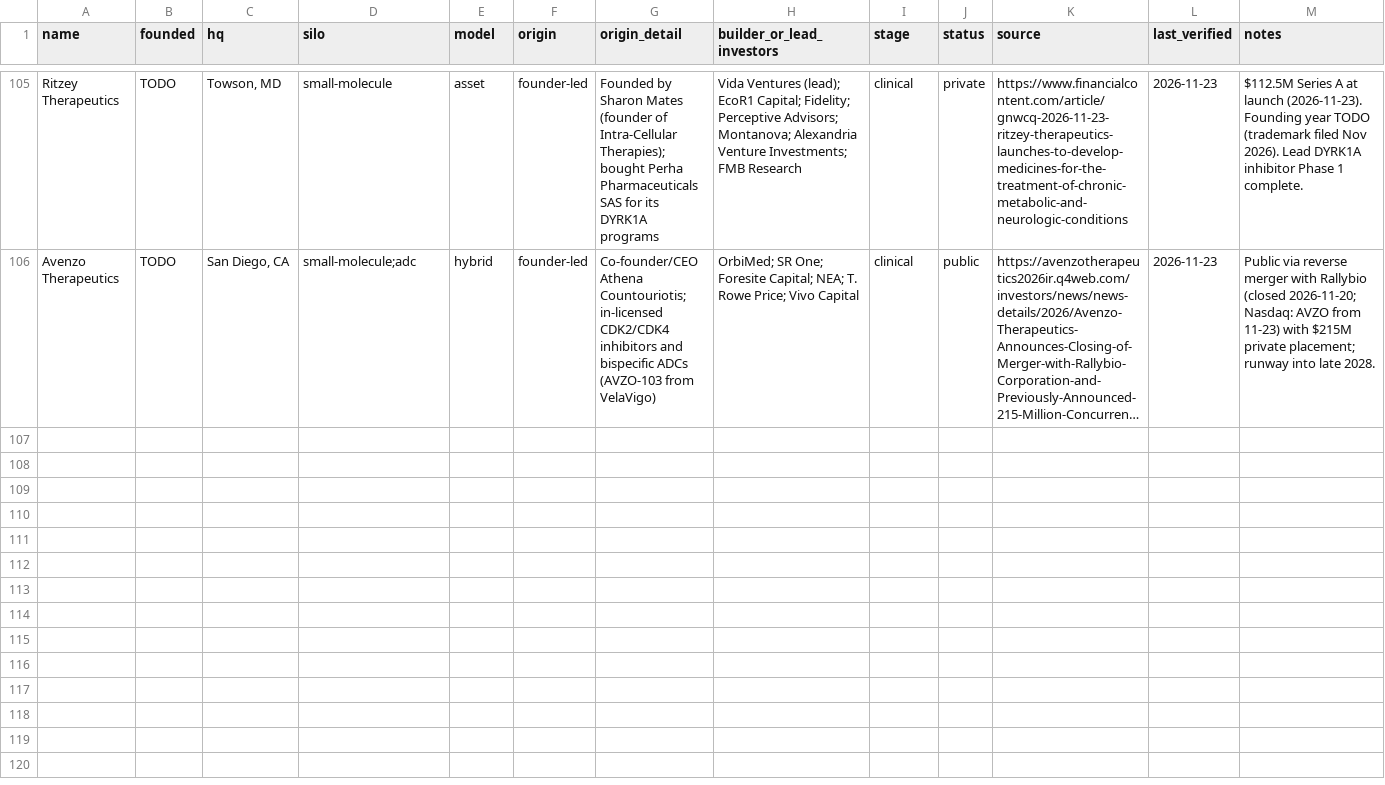
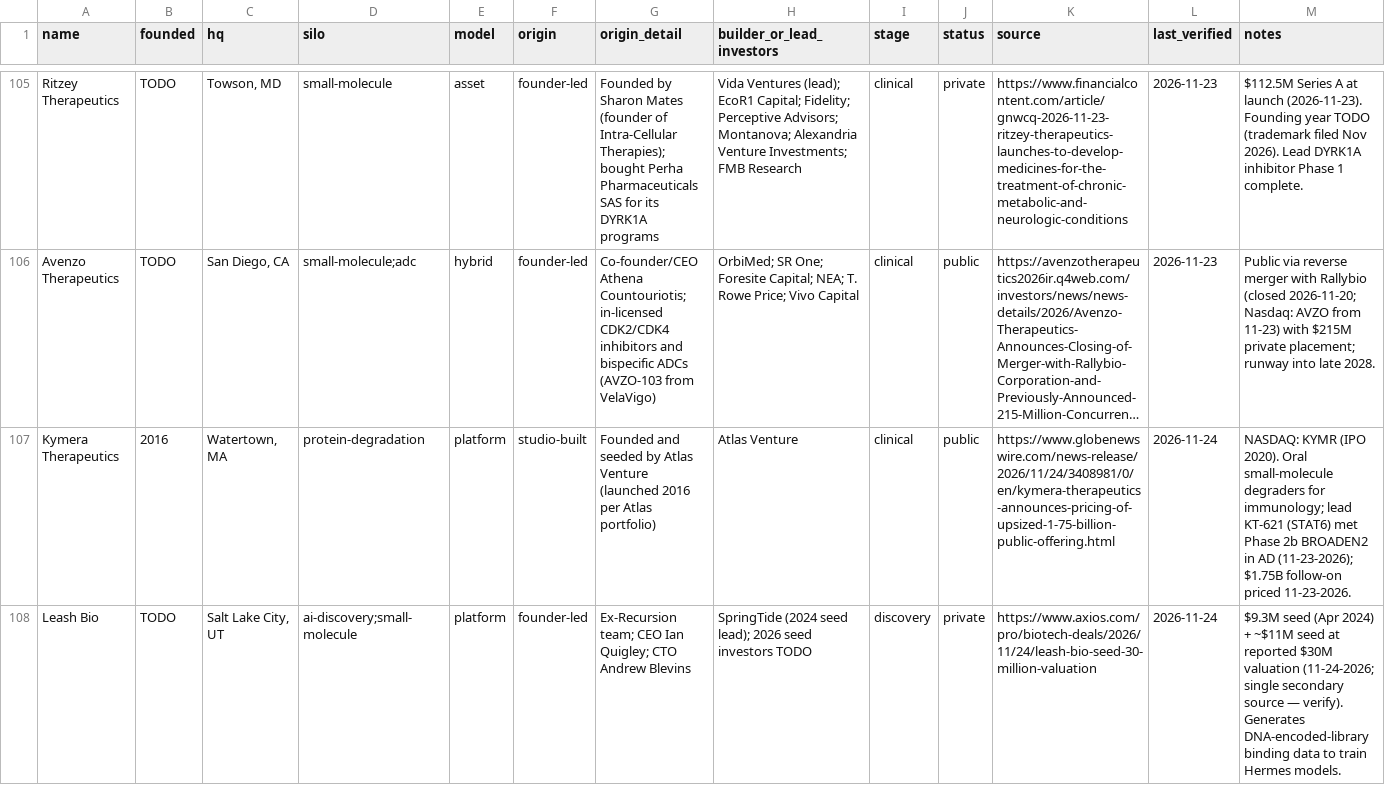
Before and after one commit to cc1015/biotech-tracker, a CSV file: data/companies.csv, drawn as a sheet; only a part is shown, gaps mark what is left out; long unchanged cells end in …; the diff names each change by its address in the sheet, - before the commit and + after, or states it on an @@ line.

```diff
--- a/data/companies.csv
+++ b/data/companies.csv
+row 107: Kymera Therapeutics | 2016 | Watertown, MA | protein-degradation | platform | studio-built | Founded and seeded by Atlas Venture (launched 2016 per Atlas portfolio) | Atlas Venture | clinical | public | https://www.globenewswire.com/news-release/2026/11/24/3408981/0/en/kymera-therapeutics-announces-pricing-of-upsized-1-75-billion-public-offering.html | 2026-11-24 | NASDAQ: KYMR (IPO 2020). Oral small-molecule degraders for immunology; lead KT-621 (STAT6) met Phase 2b BROADEN2 in AD (11-23-2026); $1.75B follow-on priced 11-23-2026.
+row 108: Leash Bio | TODO | Salt Lake City, UT | ai-discovery;small-molecule | platform | founder-led | Ex-Recursion team; CEO Ian Quigley; CTO Andrew Blevins | SpringTide (2024 seed lead); 2026 seed investors TODO | discovery | private | https://www.axios.com/pro/biotech-deals/2026/11/24/leash-bio-seed-30-million-valuation | 2026-11-24 | $9.3M seed (Apr 2024) + ~$11M seed at reported $30M valuation (11-24-2026; single secondary source — verify). Generates DNA-encoded-library binding data to train Hermes models.
```
Also changed, not shown: data/coverage.csv, data/news.csv, 8 other files.
